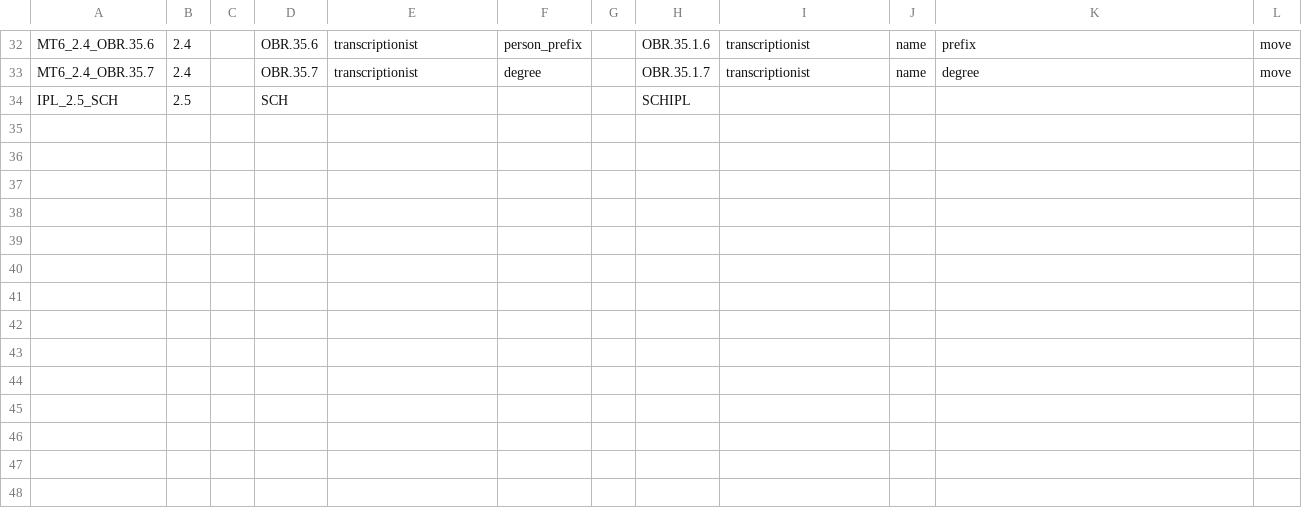
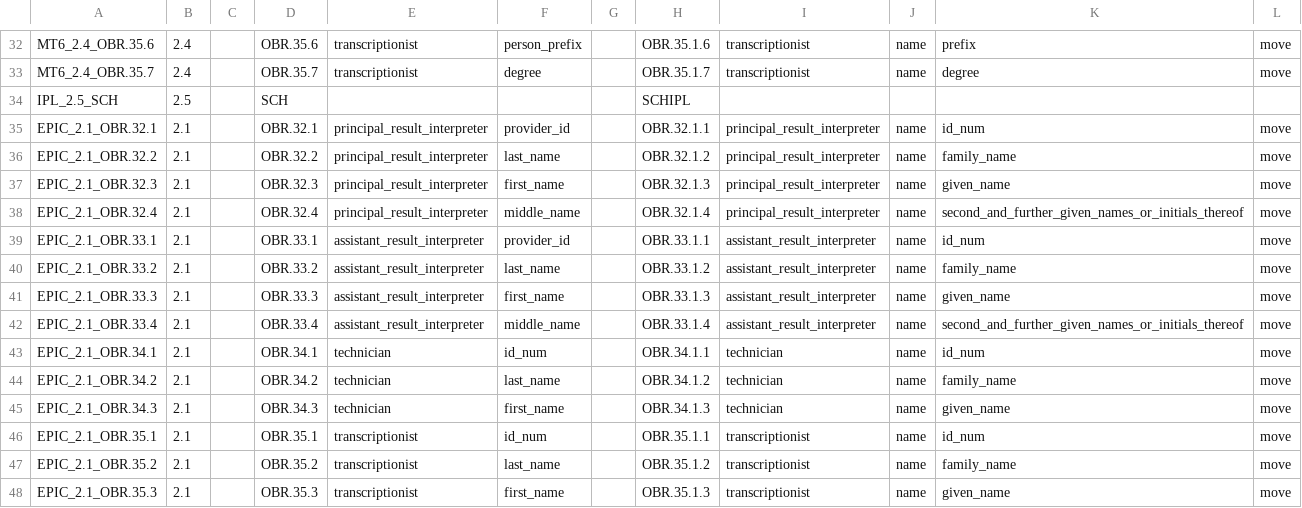
Before and after one commit to djonnadula/CDM-HL7, a CSV file: cdm-scripts/templates/hl7MapAlignXWalk.csv, drawn as a sheet; only a part is shown, gaps mark what is left out.

Commit message:
EBA-689: adding EPIC ORU OBR missing overrides

```diff
--- a/cdm-scripts/templates/hl7MapAlignXWalk.csv
+++ b/cdm-scripts/templates/hl7MapAlignXWalk.csv
@@ -34 +34,15 @@ MT6_2.4_OBR.35.7,2.4,,OBR.35.7,transcriptionist,degree,,OBR.35.1.7,transcription
 IPL_2.5_SCH,2.5,,SCH,,,,SCHIPL,,,,
+EPIC_2.1_OBR.32.1,2.1,,OBR.32.1,principal_result_interpreter,provider_id,,OBR.32.1.1,principal_result_interpreter,name,id_num,move
+EPIC_2.1_OBR.32.2,2.1,,OBR.32.2,principal_result_interpreter,last_name,,OBR.32.1.2,principal_result_interpreter,name,family_name,move
+EPIC_2.1_OBR.32.3,2.1,,OBR.32.3,principal_result_interpreter,first_name,,OBR.32.1.3,principal_result_interpreter,name,given_name,move
+EPIC_2.1_OBR.32.4,2.1,,OBR.32.4,principal_result_interpreter,middle_name,,OBR.32.1.4,principal_result_interpreter,name,second_and_further_given_names_or_initials_thereof,move
+EPIC_2.1_OBR.33.1,2.1,,OBR.33.1,assistant_result_interpreter,provider_id,,OBR.33.1.1,assistant_result_interpreter,name,id_num,move
+EPIC_2.1_OBR.33.2,2.1,,OBR.33.2,assistant_result_interpreter,last_name,,OBR.33.1.2,assistant_result_interpreter,name,family_name,move
+EPIC_2.1_OBR.33.3,2.1,,OBR.33.3,assistant_result_interpreter,first_name,,OBR.33.1.3,assistant_result_interpreter,name,given_name,move
+EPIC_2.1_OBR.33.4,2.1,,OBR.33.4,assistant_result_interpreter,middle_name,,OBR.33.1.4,assistant_result_interpreter,name,second_and_further_given_names_or_initials_thereof,move
+EPIC_2.1_OBR.34.1,2.1,,OBR.34.1,technician,id_num,,OBR.34.1.1,technician,name,id_num,move
+EPIC_2.1_OBR.34.2,2.1,,OBR.34.2,technician,last_name,,OBR.34.1.2,technician,name,family_name,move
+EPIC_2.1_OBR.34.3,2.1,,OBR.34.3,technician,first_name,,OBR.34.1.3,technician,name,given_name,move
+EPIC_2.1_OBR.35.1,2.1,,OBR.35.1,transcriptionist,id_num,,OBR.35.1.1,transcriptionist,name,id_num,move
+EPIC_2.1_OBR.35.2,2.1,,OBR.35.2,transcriptionist,last_name,,OBR.35.1.2,transcriptionist,name,family_name,move
+EPIC_2.1_OBR.35.3,2.1,,OBR.35.3,transcriptionist,first_name,,OBR.35.1.3,transcriptionist,name,given_name,move
```
Also changed, not shown: cdm-scripts/templates/hl7MapEpic2.1.csv, 3 other files.
